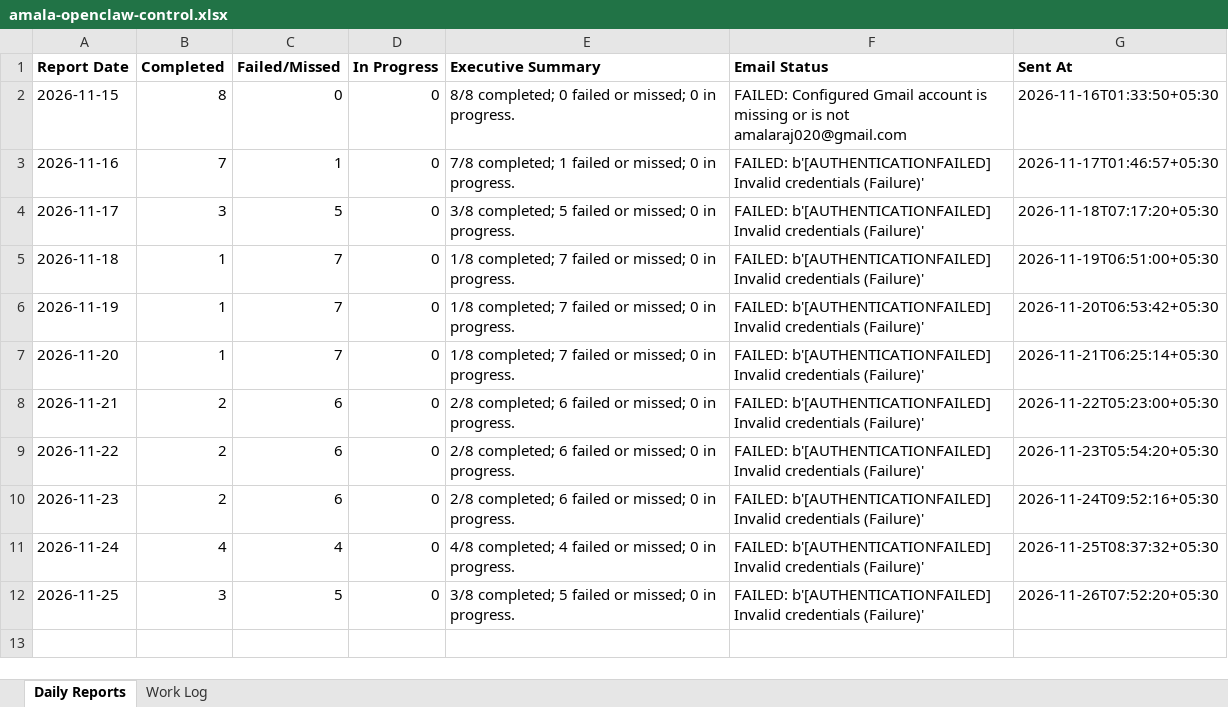
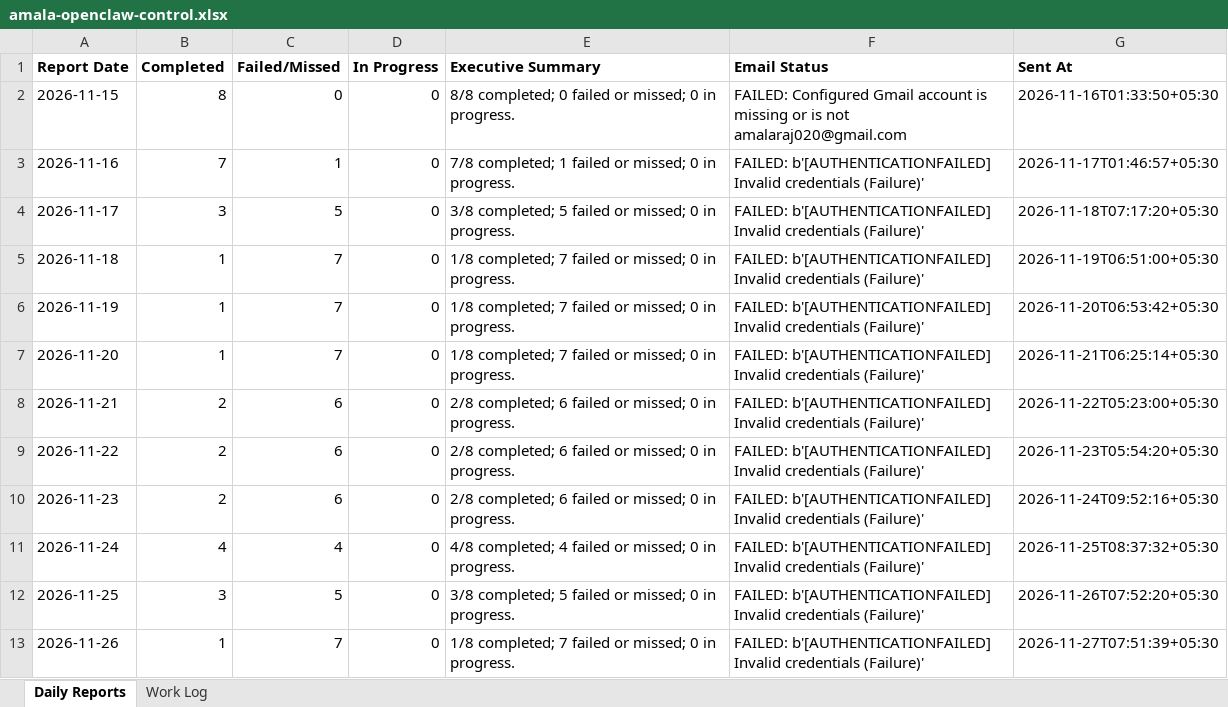
Before and after one commit to amalraj020-a11y/9am-office-work, an Excel workbook: management/amala-openclaw-control.xlsx, sheet Daily Reports, drawn as a sheet; values as stored, in another font and other column widths than the file's, no borders; the diff names each change by its address in the sheet, - before the commit and + after, or states it on an @@ line.

Commit message:
Record nightly OpenClaw control report

```diff
--- a/management/amala-openclaw-control.xlsx (sheet Daily Reports)
+++ b/management/amala-openclaw-control.xlsx (sheet Daily Reports)
+row 13: 2026-11-26 | 1 | 7 | 0 | 1/8 completed; 7 failed or missed; 0 in progress. | FAILED: b'[AUTHENTICATIONFAILED] Invalid credentials (Failure)' | 2026-11-27T07:51:39+05:30
```
Also changed, not shown: sheet Work Log, 1 other file.
